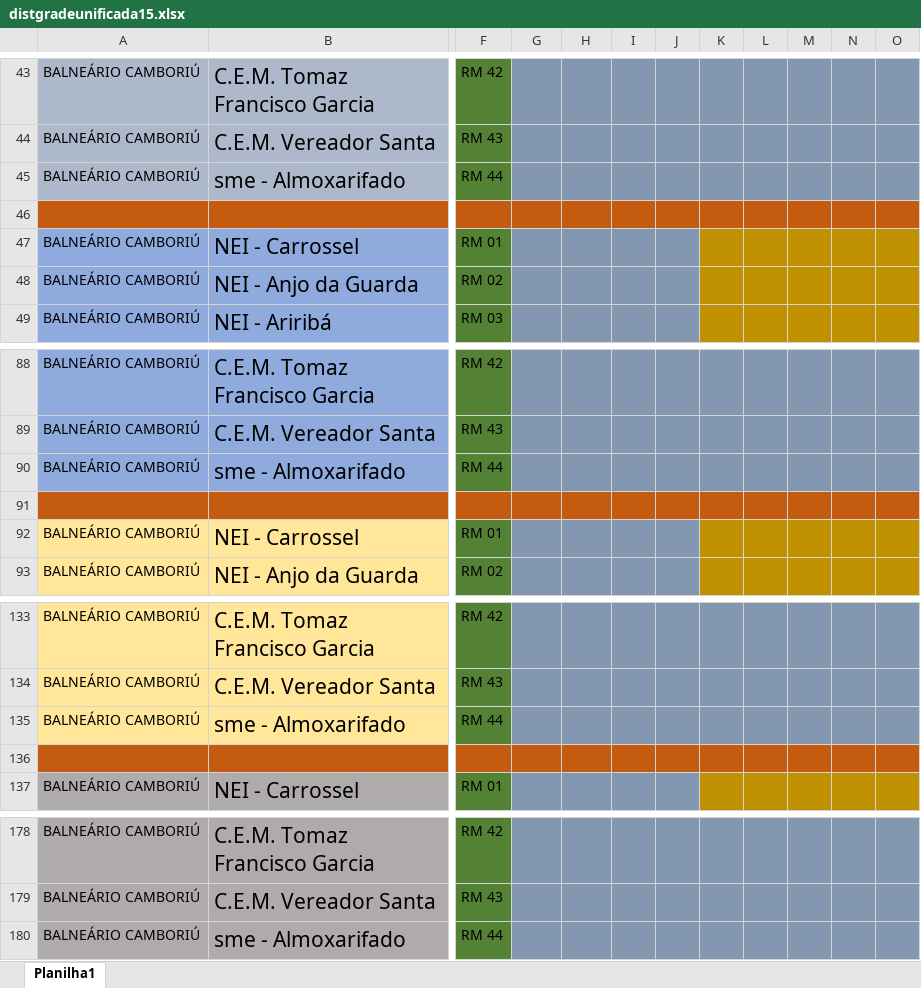
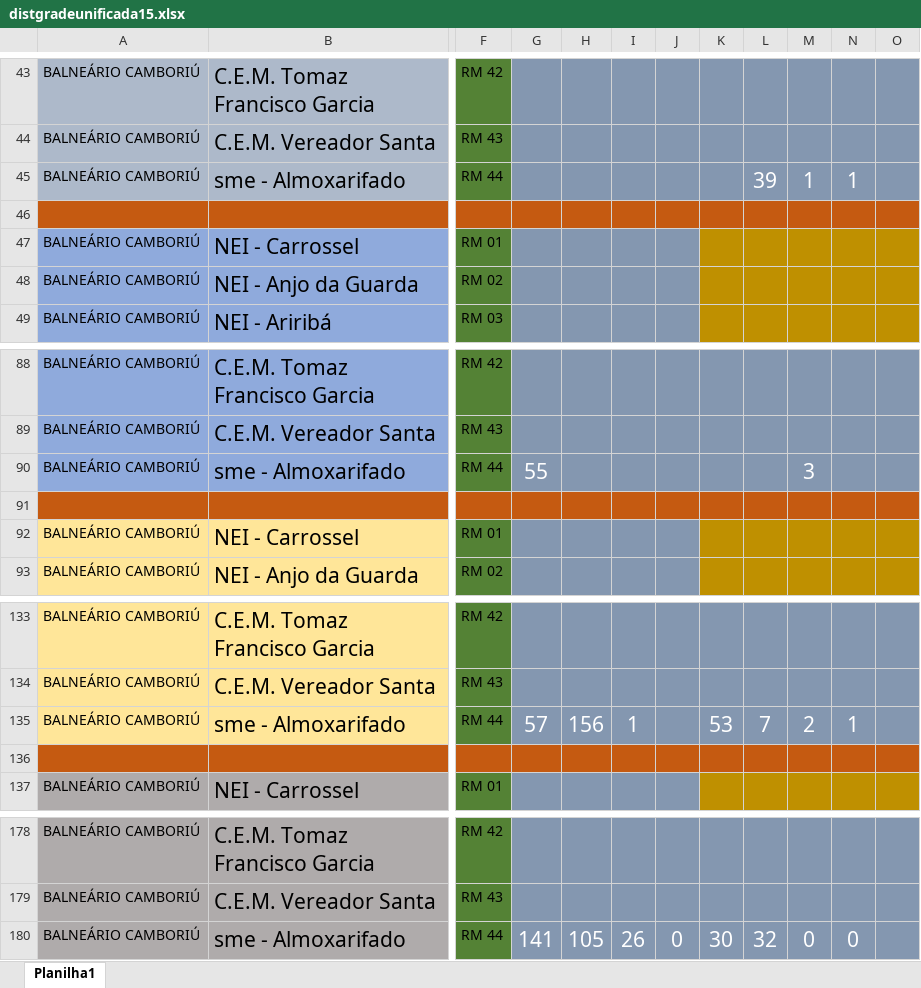
Before and after one commit to Alexandre1313/system_sys_back, an Excel workbook: core/utils/docs_proj_p/distgradeunificada15.xlsx, sheet Planilha1, drawn as a sheet; only a part is shown, gaps mark what is left out; values as stored, in another font and other column widths than the file's, no borders; the diff names each change by its address in the sheet, - before the commit and + after, or states it on an @@ line.

```diff
--- a/core/utils/docs_proj_p/distgradeunificada15.xlsx (sheet Planilha1)
+++ b/core/utils/docs_proj_p/distgradeunificada15.xlsx (sheet Planilha1)
-L45: (empty)
+L45: 39
-M45: (empty)
+M45: 1
-N45: (empty)
+N45: 1
-G90: (empty)
+G90: 55
-M90: (empty)
+M90: 3
-G135: (empty)
+G135: 57
-H135: (empty)
+H135: 156
-I135: (empty)
+I135: 1
-K135: (empty)
+K135: 53
-L135: (empty)
+L135: 7
-M135: (empty)
+M135: 2
-N135: (empty)
+N135: 1
-G180: (empty)
+G180: 141
-H180: (empty)
+H180: 105
-I180: (empty)
+I180: 26
-J180: (empty)
+J180: 0
-K180: (empty)
+K180: 30
-L180: (empty)
+L180: 32
-M180: (empty)
+M180: 0
-N180: (empty)
+N180: 0
```
Also changed, not shown: 1 other file.
